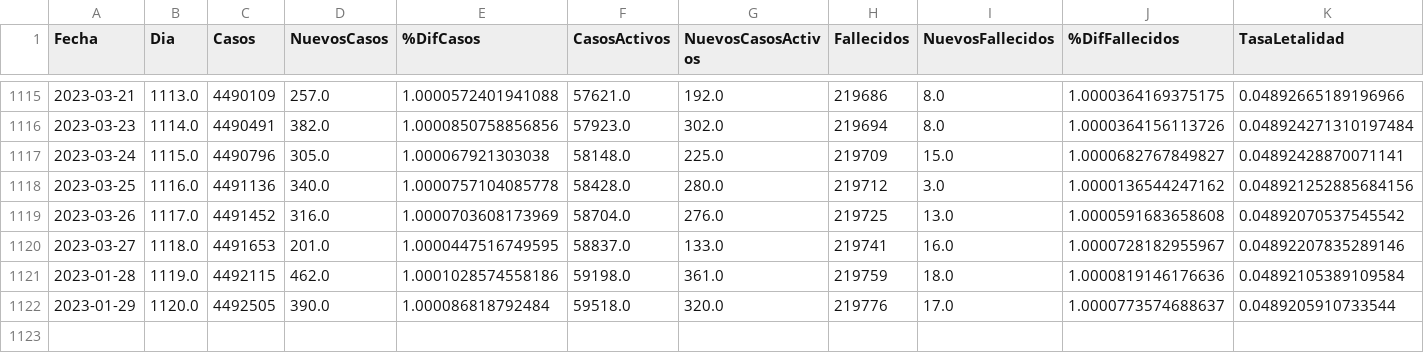
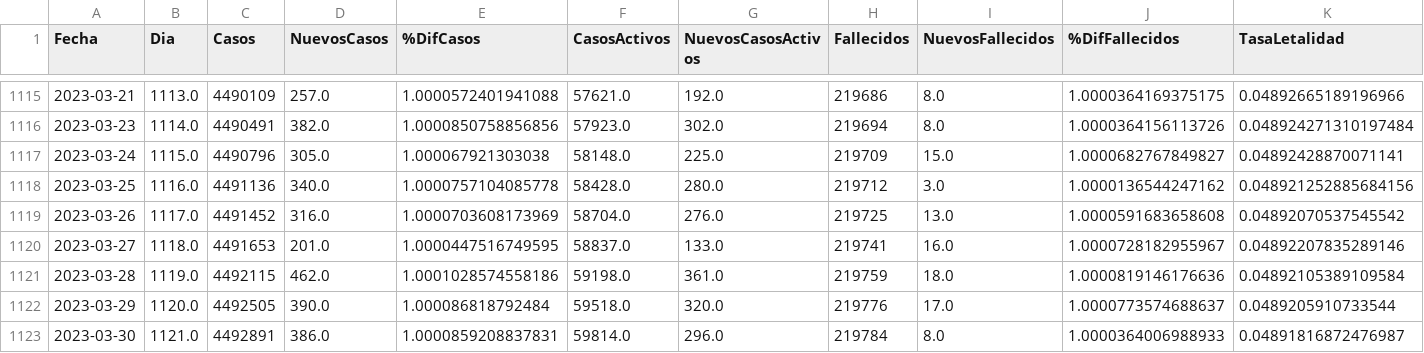
Before and after one commit to krmnino/Peru_COVID19_OpenData, a CSV file: data/PER_full_data.csv, drawn as a sheet; only a part is shown, gaps mark what is left out; rows hold the shown columns only; the diff names each change by its address in the sheet, - before the commit and + after, or states it on an @@ line.

Commit message:
updated Peru data 2023-03-30

```diff
--- a/data/PER_full_data.csv
+++ b/data/PER_full_data.csv
-A1121 (Fecha): 2023-01-28
+A1121 (Fecha): 2023-03-28
-A1122 (Fecha): 2023-01-29
+A1122 (Fecha): 2023-03-29
+row 1123: 2023-03-30 | 1121.0 | 4492891 | 386.0 | 1.0000859208837831 | 59814.0 | 296.0 | 219784 | 8.0 | 1.0000364006988933 | 0.04891816872476987
```
Also changed, not shown: data/PER_data.csv, 2 other files.
